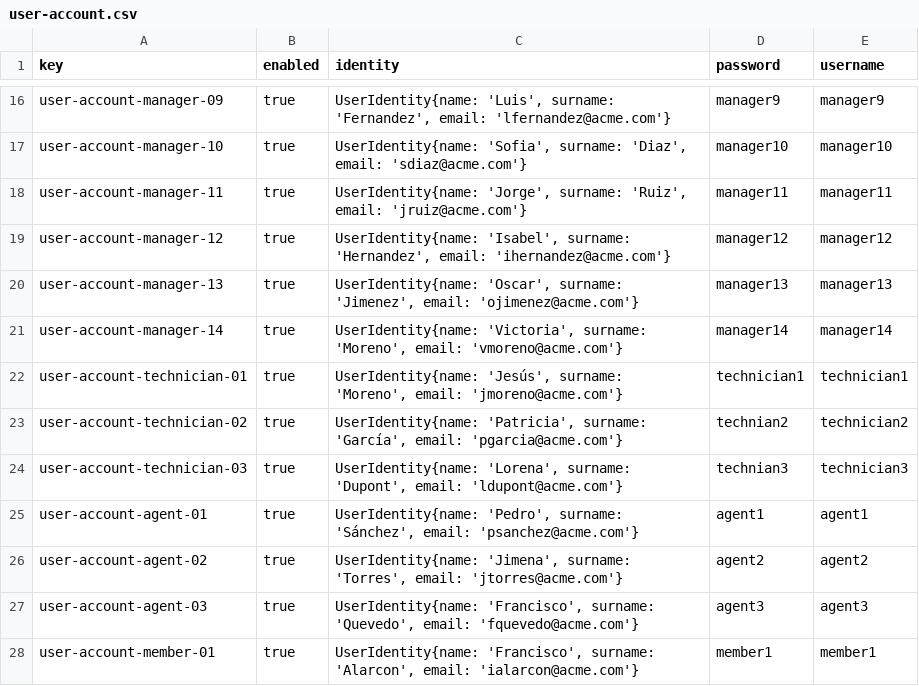
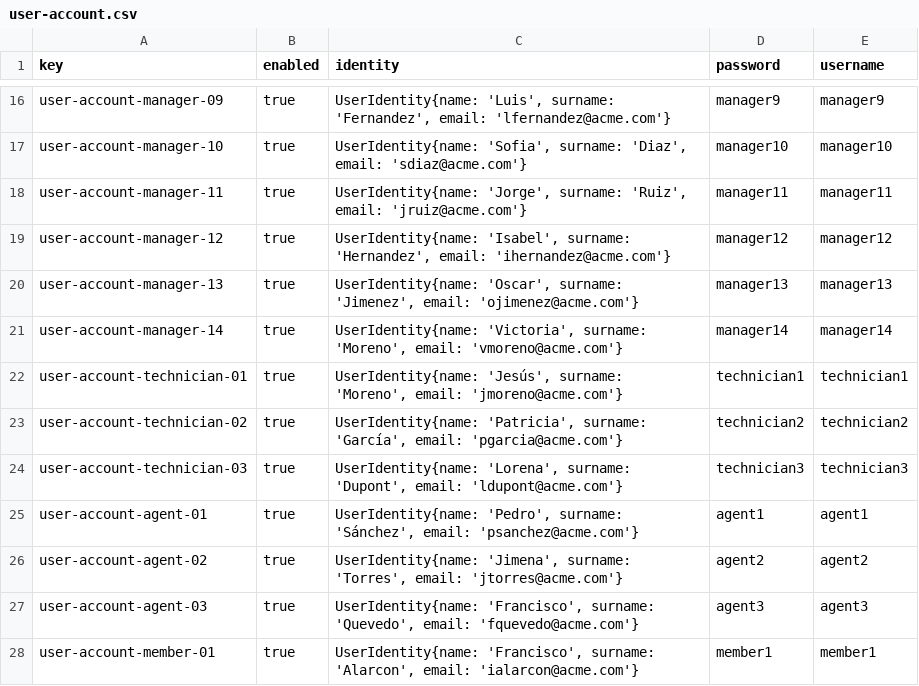
Before and after one commit to agudevbon/Acme-ANS-D03, a CSV file: src/main/resources/WEB-INF/data/sample/user-account.csv, drawn as a sheet; only a part is shown, gaps mark what is left out.

Commit message:
small fix technician

```diff
--- a/src/main/resources/WEB-INF/data/sample/user-account.csv
+++ b/src/main/resources/WEB-INF/data/sample/user-account.csv
@@ -22,4 +22,4 @@ user-account-manager-14,true,"UserIdentity{name: 'Victoria', surname: 'Moreno',
 user-account-technician-01,true,"UserIdentity{name: 'Jesús', surname: 'Moreno', email: 'jmoreno@acme.com'}",technician1,technician1
-user-account-technician-02,true,"UserIdentity{name: 'Patricia', surname: 'García', email: 'pgarcia@acme.com'}",technian2,technician2
-user-account-technician-03,true,"UserIdentity{name: 'Lorena', surname: 'Dupont', email: 'ldupont@acme.com'}",technian3,technician3
+user-account-technician-02,true,"UserIdentity{name: 'Patricia', surname: 'García', email: 'pgarcia@acme.com'}",technician2,technician2
+user-account-technician-03,true,"UserIdentity{name: 'Lorena', surname: 'Dupont', email: 'ldupont@acme.com'}",technician3,technician3
 user-account-agent-01,true,"UserIdentity{name: 'Pedro', surname: 'Sánchez', email: 'psanchez@acme.com'}",agent1,agent1
```
